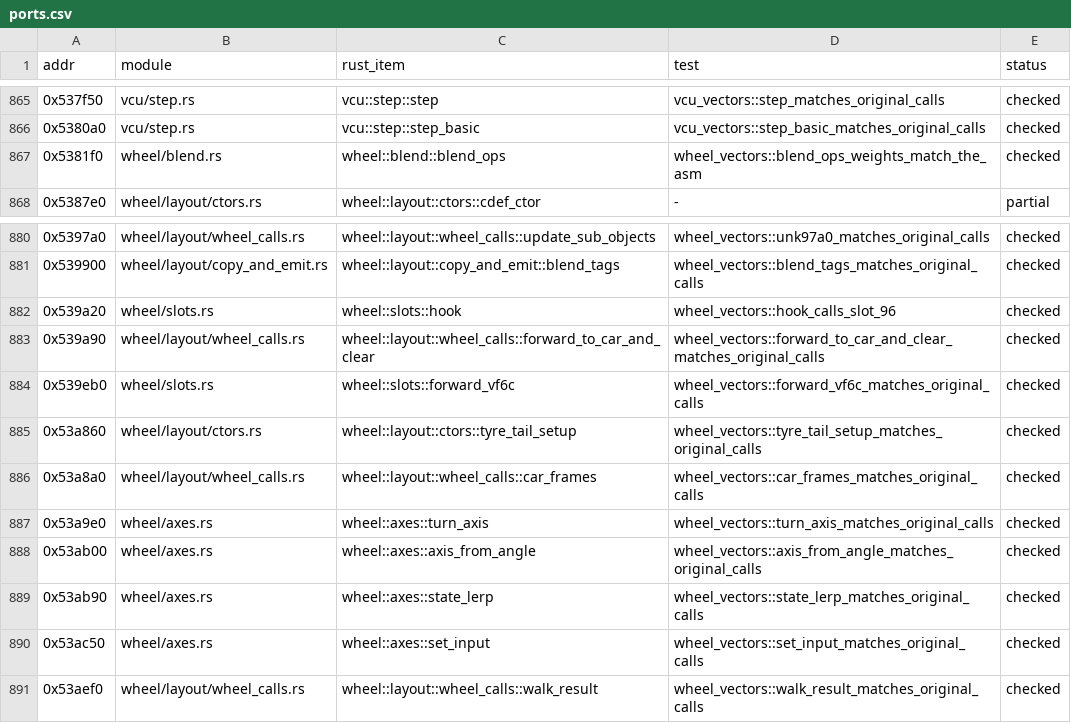
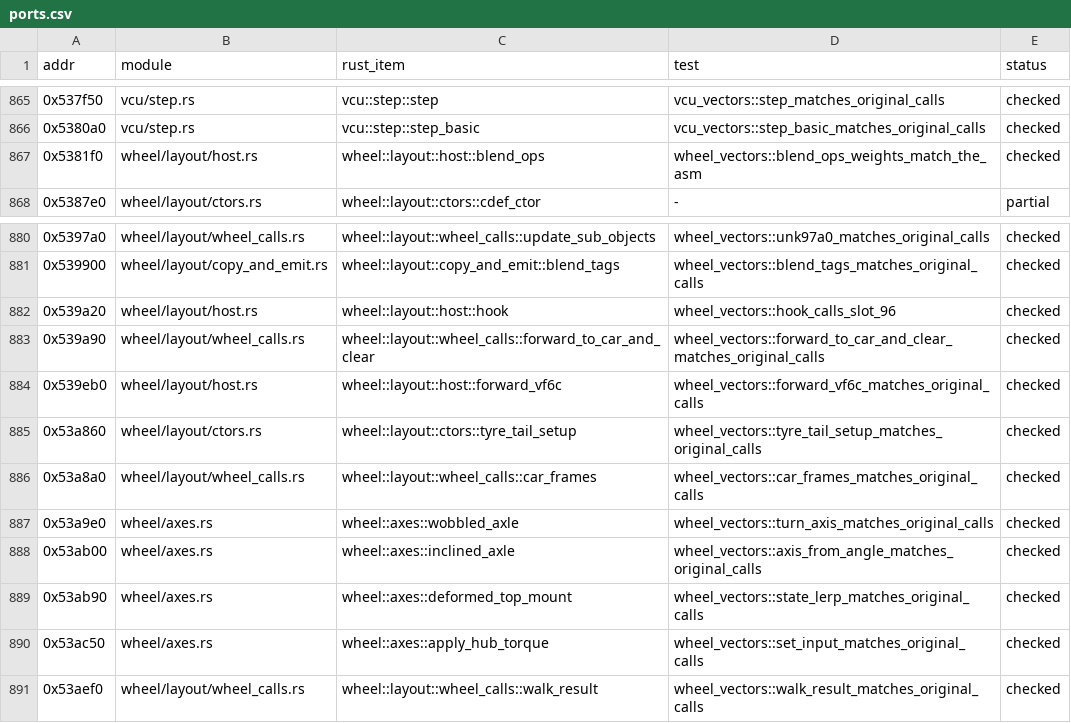
Before and after one commit to JodusNodus/openrbr, a CSV file: crates/rbr-physics/ports.csv, drawn as a sheet; only a part is shown, gaps mark what is left out.

Commit message:
Rewrite the wheel model in physical terms; host calls and store seam move to layout

```diff
--- a/crates/rbr-physics/ports.csv
+++ b/crates/rbr-physics/ports.csv
@@ -866,3 +866,3 @@ addr,module,rust_item,test,status
 0x5380a0,vcu/step.rs,vcu::step::step_basic,vcu_vectors::step_basic_matches_original_calls,checked
-0x5381f0,wheel/blend.rs,wheel::blend::blend_ops,wheel_vectors::blend_ops_weights_match_the_asm,checked
+0x5381f0,wheel/layout/host.rs,wheel::layout::host::blend_ops,wheel_vectors::blend_ops_weights_match_the_asm,checked
 0x5387e0,wheel/layout/ctors.rs,wheel::layout::ctors::cdef_ctor,-,partial
@@ -881,11 +881,11 @@ addr,module,rust_item,test,status
 0x539900,wheel/layout/copy_and_emit.rs,wheel::layout::copy_and_emit::blend_tags,wheel_vectors::blend_tags_matches_original_calls,checked
-0x539a20,wheel/slots.rs,wheel::slots::hook,wheel_vectors::hook_calls_slot_96,checked
+0x539a20,wheel/layout/host.rs,wheel::layout::host::hook,wheel_vectors::hook_calls_slot_96,checked
 0x539a90,wheel/layout/wheel_calls.rs,wheel::layout::wheel_calls::forward_to_car_and_clear,wheel_vectors::forward_to_car_and_clear_matches_original_calls,checked
-0x539eb0,wheel/slots.rs,wheel::slots::forward_vf6c,wheel_vectors::forward_vf6c_matches_original_calls,checked
+0x539eb0,wheel/layout/host.rs,wheel::layout::host::forward_vf6c,wheel_vectors::forward_vf6c_matches_original_calls,checked
 0x53a860,wheel/layout/ctors.rs,wheel::layout::ctors::tyre_tail_setup,wheel_vectors::tyre_tail_setup_matches_original_calls,checked
 0x53a8a0,wheel/layout/wheel_calls.rs,wheel::layout::wheel_calls::car_frames,wheel_vectors::car_frames_matches_original_calls,checked
-0x53a9e0,wheel/axes.rs,wheel::axes::turn_axis,wheel_vectors::turn_axis_matches_original_calls,checked
-0x53ab00,wheel/axes.rs,wheel::axes::axis_from_angle,wheel_vectors::axis_from_angle_matches_original_calls,checked
-0x53ab90,wheel/axes.rs,wheel::axes::state_lerp,wheel_vectors::state_lerp_matches_original_calls,checked
-0x53ac50,wheel/axes.rs,wheel::axes::set_input,wheel_vectors::set_input_matches_original_calls,checked
+0x53a9e0,wheel/axes.rs,wheel::axes::wobbled_axle,wheel_vectors::turn_axis_matches_original_calls,checked
+0x53ab00,wheel/axes.rs,wheel::axes::inclined_axle,wheel_vectors::axis_from_angle_matches_original_calls,checked
+0x53ab90,wheel/axes.rs,wheel::axes::deformed_top_mount,wheel_vectors::state_lerp_matches_original_calls,checked
+0x53ac50,wheel/axes.rs,wheel::axes::apply_hub_torque,wheel_vectors::set_input_matches_original_calls,checked
 0x53aef0,wheel/layout/wheel_calls.rs,wheel::layout::wheel_calls::walk_result,wheel_vectors::walk_result_matches_original_calls,checked
```
Also changed, not shown: 34 other files.
